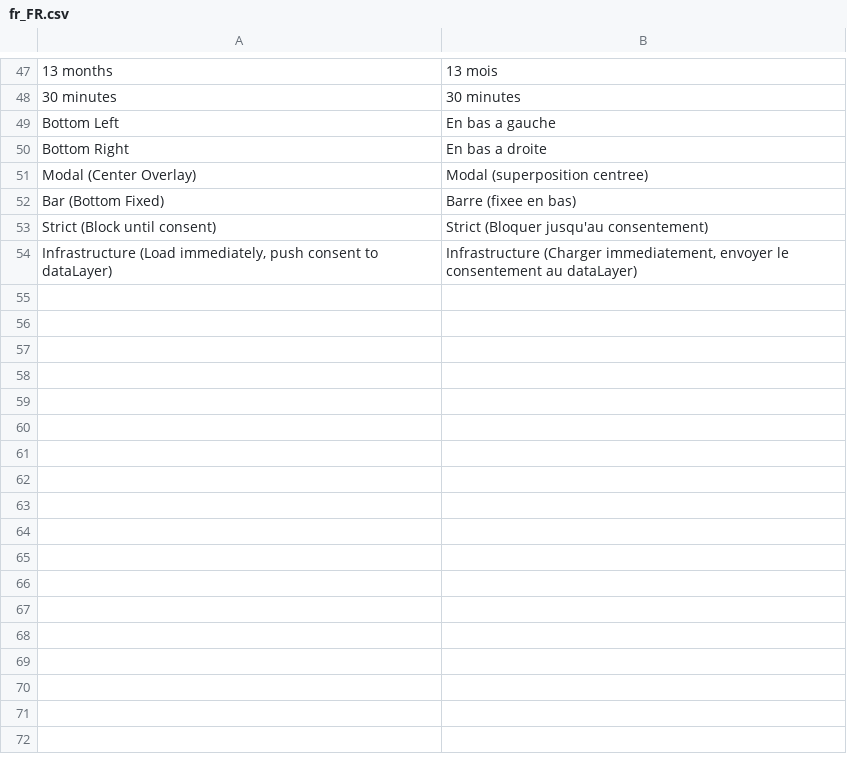
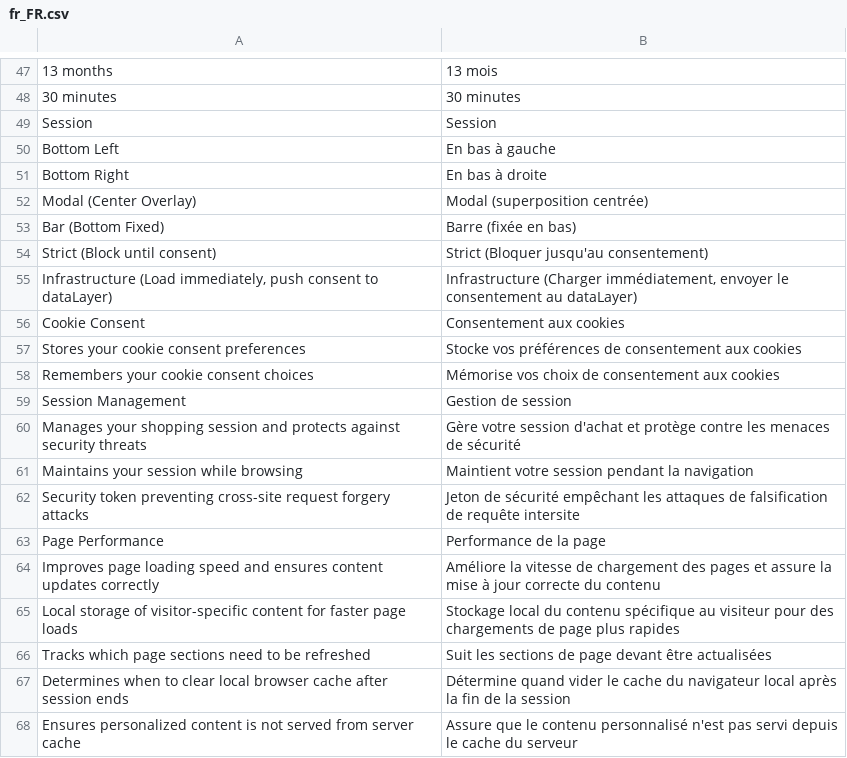
Before and after one commit to pixelperfectat/module-hyva-cookie-consent, a CSV file: src/i18n/fr_FR.csv, drawn as a sheet; only a part is shown, gaps mark what is left out; the diff covers the shown part only.

Commit message:
Update translations for all languages
Add translations for new cookie consent features:
- Cookie table headers (Cookie, Description, Duration)
- Service descriptions and cookie explanations
- Duration strings (2 years, 3 months, Session, etc.)
- Magento native cookie descriptions

Languages: DE, EN, FR, ES, IT

```diff
--- a/src/i18n/fr_FR.csv
+++ b/src/i18n/fr_FR.csv
@@ -48,7 +48,21 @@
 "30 minutes","30 minutes"
-"Bottom Left","En bas a gauche"
-"Bottom Right","En bas a droite"
-"Modal (Center Overlay)","Modal (superposition centree)"
-"Bar (Bottom Fixed)","Barre (fixee en bas)"
+"Session","Session"
+"Bottom Left","En bas à gauche"
+"Bottom Right","En bas à droite"
+"Modal (Center Overlay)","Modal (superposition centrée)"
+"Bar (Bottom Fixed)","Barre (fixée en bas)"
 "Strict (Block until consent)","Strict (Bloquer jusqu'au consentement)"
-"Infrastructure (Load immediately, push consent to dataLayer)","Infrastructure (Charger immediatement, envoyer le consentement au dataLayer)"
+"Infrastructure (Load immediately, push consent to dataLayer)","Infrastructure (Charger immédiatement, envoyer le consentement au dataLayer)"
+"Cookie Consent","Consentement aux cookies"
+"Stores your cookie consent preferences","Stocke vos préférences de consentement aux cookies"
+"Remembers your cookie consent choices","Mémorise vos choix de consentement aux cookies"
+"Session Management","Gestion de session"
+"Manages your shopping session and protects against security threats","Gère votre session d'achat et protège contre les menaces de sécurité"
+"Maintains your session while browsing","Maintient votre session pendant la navigation"
+"Security token preventing cross-site request forgery attacks","Jeton de sécurité empêchant les attaques de falsification de requête intersite"
+"Page Performance","Performance de la page"
+"Improves page loading speed and ensures content updates correctly","Améliore la vitesse de chargement des pages et assure la mise à jour correcte du contenu"
+"Local storage of visitor-specific content for faster page loads","Stockage local du contenu spécifique au visiteur pour des chargements de page plus rapides"
+"Tracks which page sections need to be refreshed","Suit les sections de page devant être actualisées"
+"Determines when to clear local browser cache after session ends","Détermine quand vider le cache du navigateur local après la fin de la session"
+"Ensures personalized content is not served from server cache","Assure que le contenu personnalisé n'est pas servi depuis le cache du serveur"
```
Also changed, not shown: 35 added rows and 17 edited cells elsewhere in this file, src/i18n/de_DE.csv, src/i18n/en_US.csv, 2 other files.
